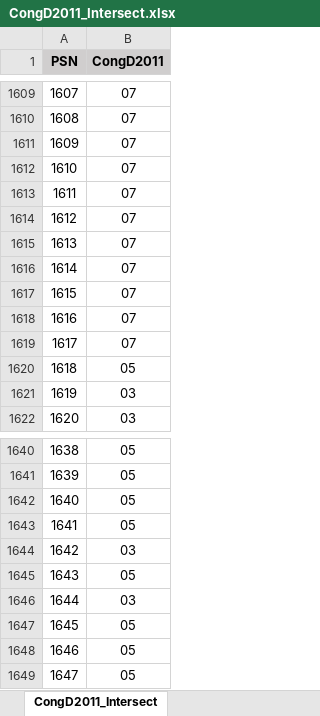
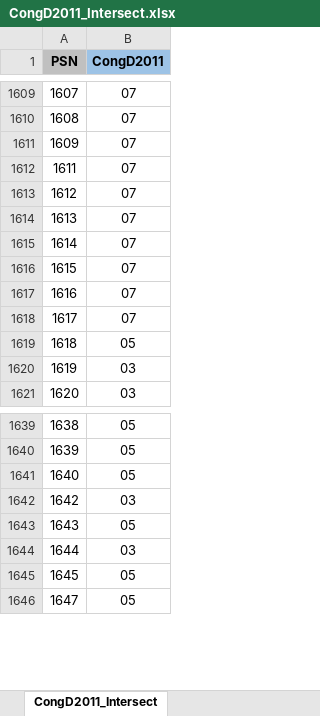
Before and after one commit to vagnozzia408/clemson_redistricting_team, an Excel workbook: precincts_2020_cleaned/district_to_precinct_merge/CongD2011_Intersect.xlsx, sheet CongD2011_Intersect, drawn as a sheet; only a part is shown, gaps mark what is left out; values as stored, in another font and other column widths than the file's, no borders; conditional formats not drawn; the diff names each change by its address in the sheet, - before the commit and + after, or states it on an @@ line.

Commit message:
2011 districts to 2020 precincts merge

```diff
--- a/precincts_2020_cleaned/district_to_precinct_merge/CongD2011_Intersect.xlsx (sheet CongD2011_Intersect)
+++ b/precincts_2020_cleaned/district_to_precinct_merge/CongD2011_Intersect.xlsx (sheet CongD2011_Intersect)
-B1 fill: #D0CECE
+B1 fill: #9DC3E6
@@ column A (PSN) renumbered between rows 1612 and 1645 @@
-row 1619: 1617 | 07
-row 1643: 1641 | 05
-row 1647: 1645 | 05
```
Also changed, not shown: precincts_2020_cleaned/district_to_precinct_merge/SenD2011_Intersect.xlsx, 43 other files.
